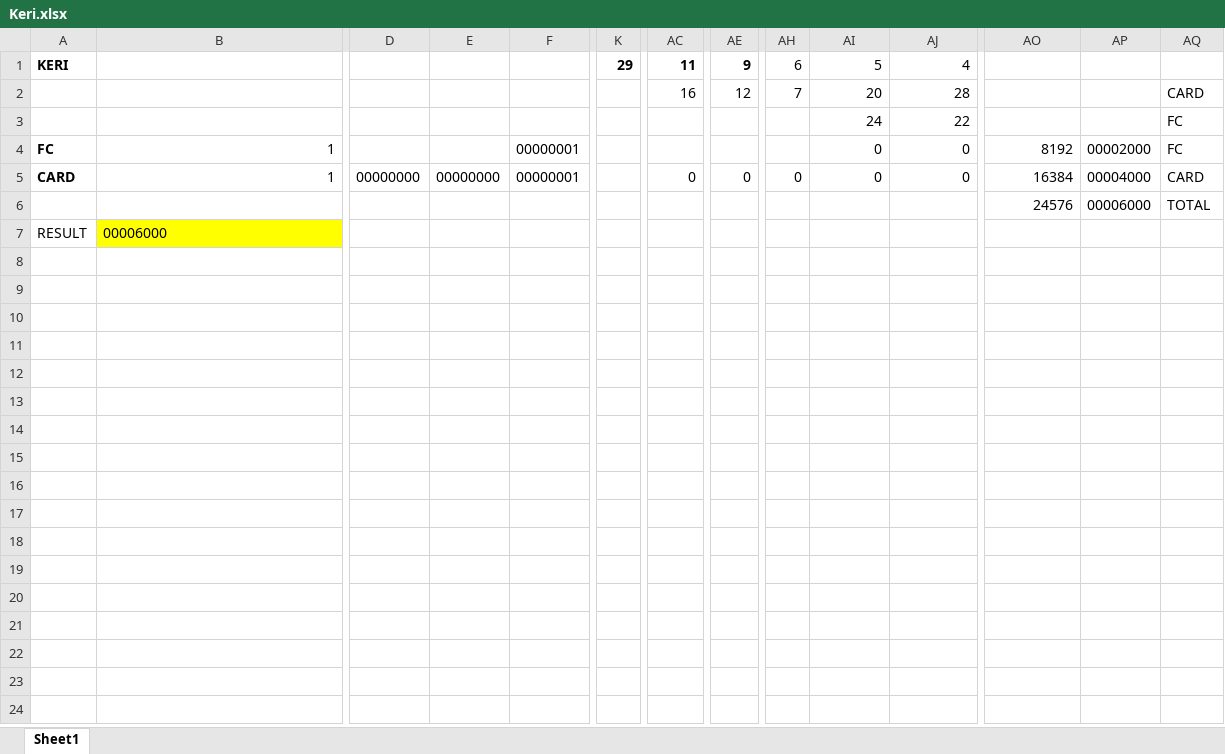
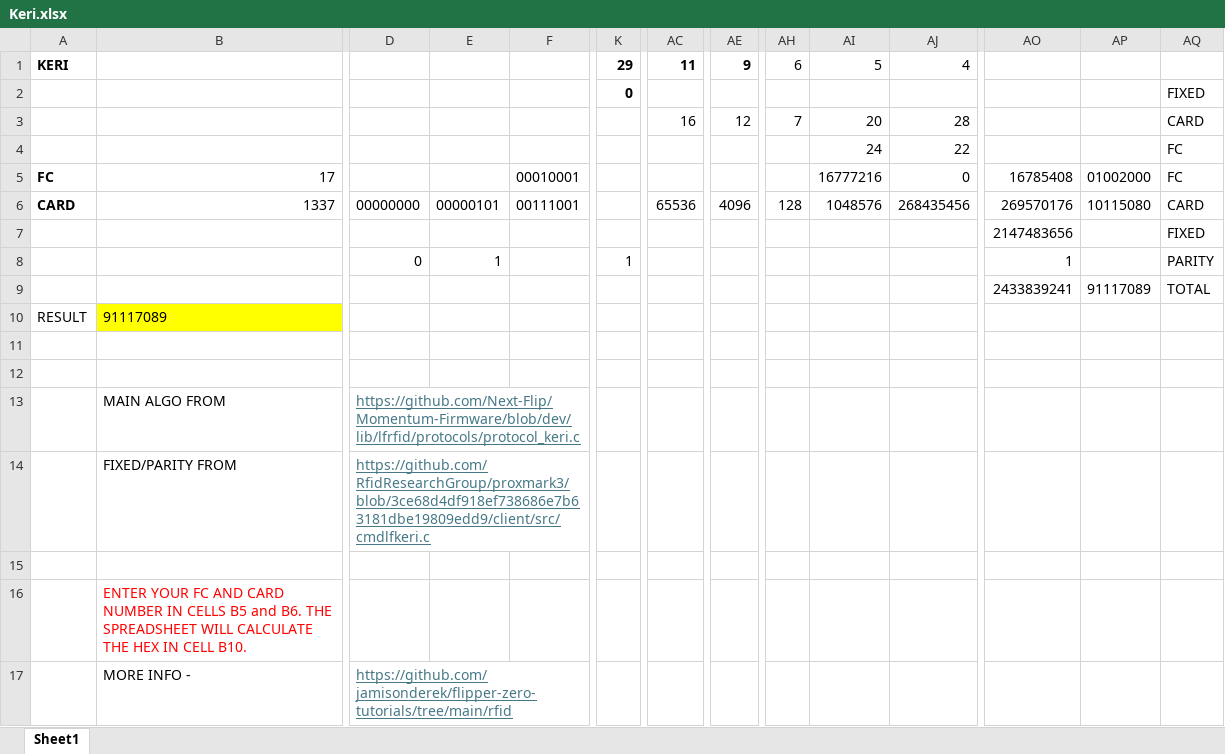
Before and after one commit to jamisonderek/flipper-zero-tutorials, an Excel workbook: rfid/Keri.xlsx, sheet Sheet1, drawn as a sheet; only a part is shown, gaps mark what is left out; values as stored, in another font and other column widths than the file's, no borders; conditional formats not drawn; removed rows and columns are numbered as before the commit, all else as after; rows hold the shown columns only; the diff names each change by its address in the sheet, - before the commit and + after, or states it on an @@ line.

Commit message:
Updated for fixed/parity bits

```diff
--- a/rfid/Keri.xlsx (sheet Sheet1)
+++ b/rfid/Keri.xlsx (sheet Sheet1)
+row 2:  |  |  |  |  | 0 |  |  |  |  |  |  |  | FIXED
-B5: 1
+B5: 17
-F5: 00000001
+F5: 00010001
-AI5: 0
+AI5: 16777216
-AO5: 8192
+AO5: 16785408
-AP5: 00002000
+AP5: 01002000
-B6: 1
+B6: 1337
-E6: 00000000
+E6: 00000101
-F6: 00000001
+F6: 00111001
-AC6: 0
+AC6: 65536
-AE6: 0
+AE6: 4096
-AH6: 0
+AH6: 128
-AI6: 0
+AI6: 1048576
-AJ6: 0
+AJ6: 268435456
-AO6: 16384
+AO6: 269570176
-AP6: 00004000
+AP6: 10115080
-row 6:  |  |  |  |  |  |  |  |  |  |  | 24576 | 00006000 | TOTAL
+row 7:  |  |  |  |  |  |  |  |  |  |  | 2147483656 |  | FIXED
+row 8:  |  | 0 | 1 |  | 1 |  |  |  |  |  | 1 |  | PARITY
+row 9:  |  |  |  |  |  |  |  |  |  |  | 2433839241 | 91117089 | TOTAL
-B10: 00006000
+B10: 91117089
+row 11: (empty)
+row 12: (empty)
+row 13:  | MAIN ALGO FROM | https://github.com/Next-Flip/Momentum-Firmware/blob/dev/lib/lfrfid/protocols/protocol_keri.c
+row 14:  | FIXED/PARITY FROM | https://github.com/RfidResearchGroup/proxmark3/blob/3ce68d4df918ef738686e7b63181dbe19809edd9/client/src/cmdlfkeri.c
+row 15: (empty)
+row 16:  | ENTER YOUR FC AND CARD NUMBER IN CELLS B5 and B6. THE SPREADSHEET WILL CALCULATE THE HEX IN CELL B10.
+row 17:  | MORE INFO - | https://github.com/jamisonderek/flipper-zero-tutorials/tree/main/rfid
```
Also changed, not shown: formulas that keep their value.
